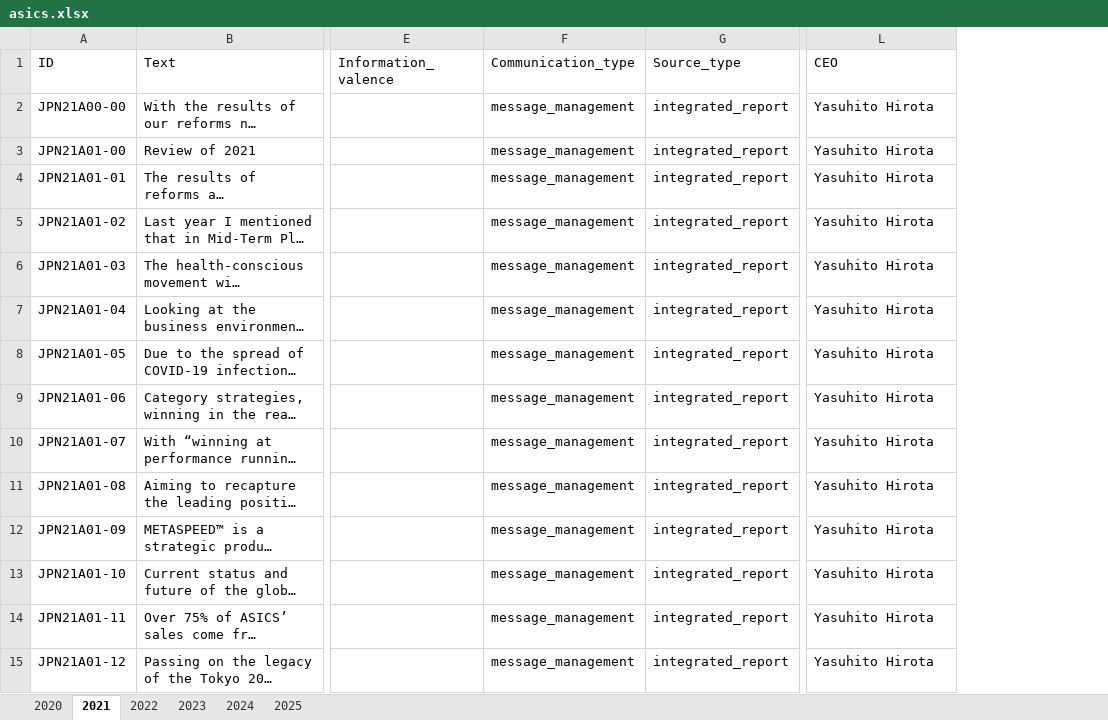
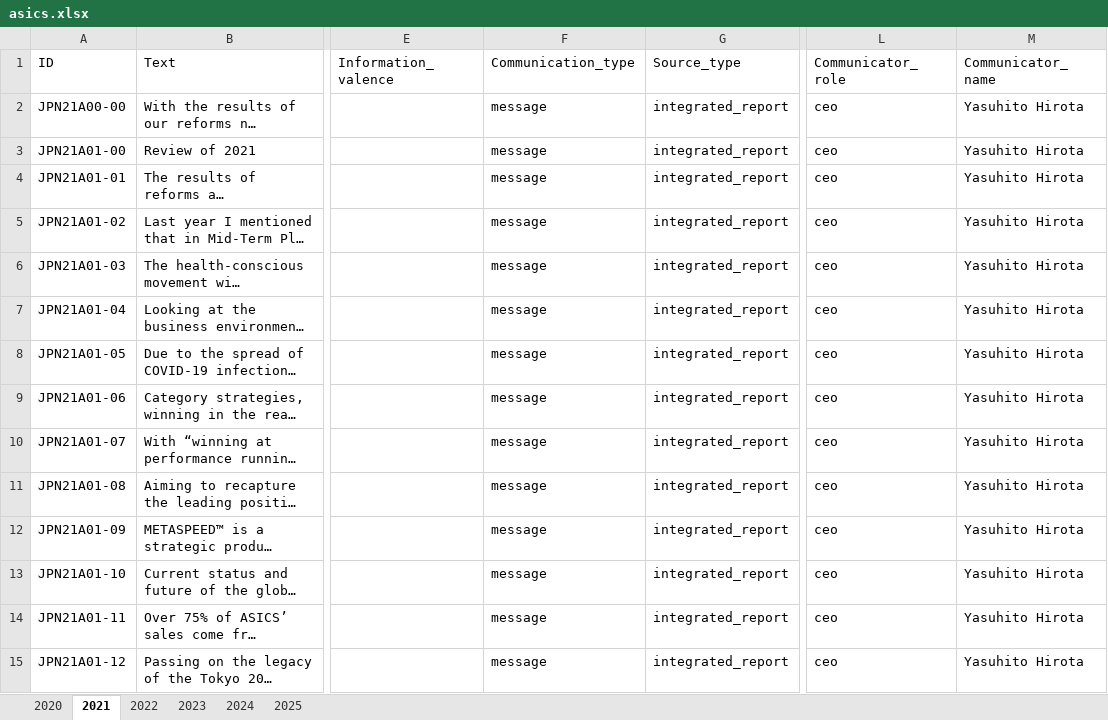
Before and after one commit to sawiDR/CEOCommunication, an Excel workbook: data/input/asics.xlsx, sheet 2021, drawn as a sheet; only a part is shown, gaps mark what is left out; long unchanged cells end in …; values as stored, in another font and other column widths than the file's, no borders; table styles not drawn; addresses are those after the commit; the diff covers the shown part only; the diff names each change by its address in the sheet, - before the commit and + after, or states it on an @@ line.

```diff
--- a/data/input/asics.xlsx (sheet 2021)
+++ b/data/input/asics.xlsx (sheet 2021)
+column L (Communicator_role), rows 2-15: all ceo
-M1: CEO
+M1: Communicator_name
-F2:F15 (Communication_type): message_management
+F2:F15 (Communication_type): message
```
Also changed, not shown: 16 edited cells elsewhere in this sheet, sheet 2023, sheet 2024, sheet 2020, sheet 2025, sheet 2022, data/input/adidas.xlsx, 1 other file.
